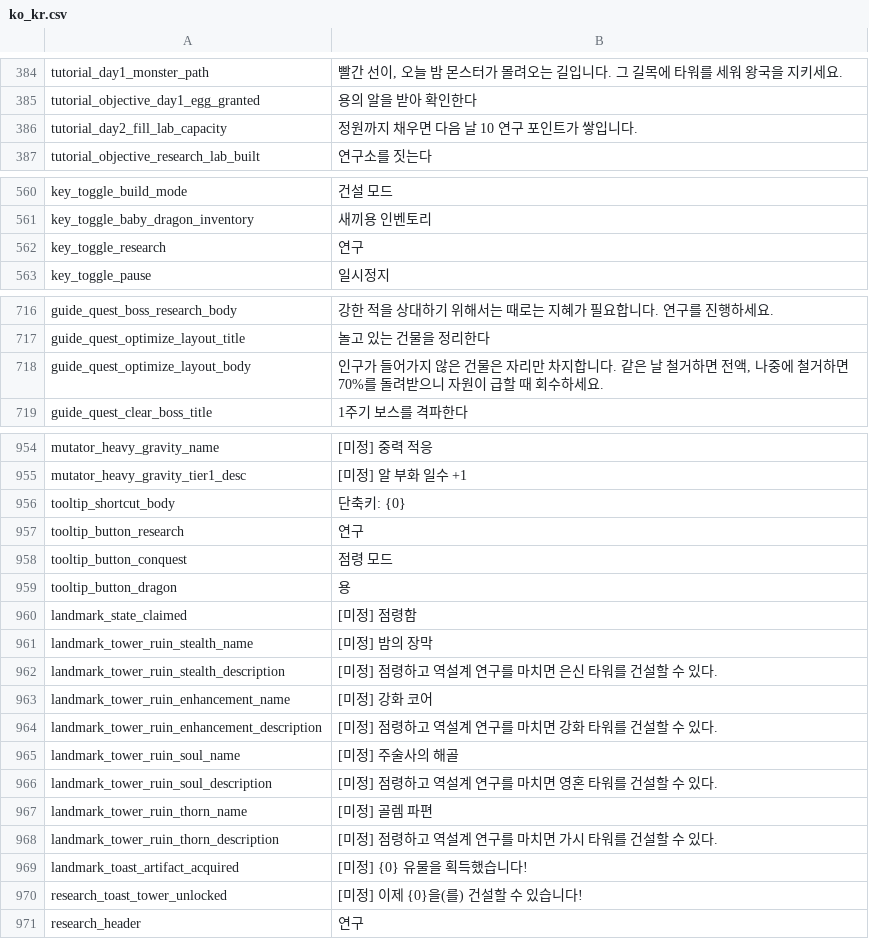
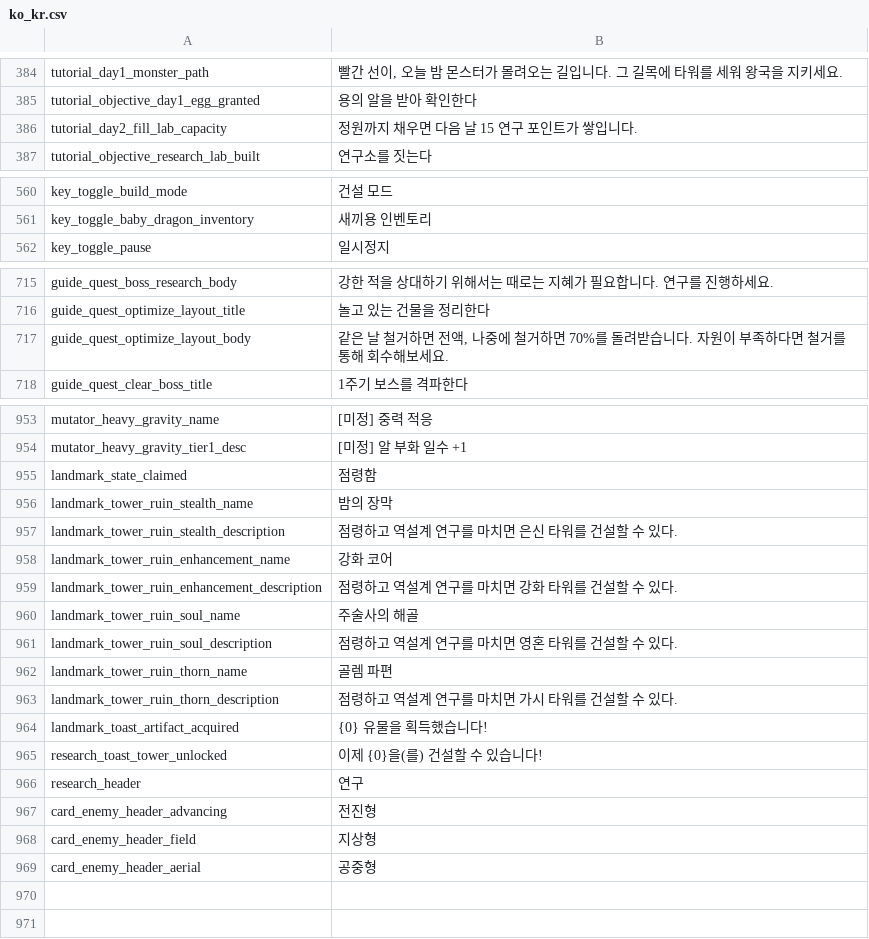
Before and after one commit to JoKangHyeon/TowerAndDragon, a CSV file: Assets/StreamingAssets/Localization/ko_kr.csv, drawn as a sheet; only a part is shown, gaps mark what is left out; the diff covers the shown part only.

```diff
--- a/Assets/StreamingAssets/Localization/ko_kr.csv
+++ b/Assets/StreamingAssets/Localization/ko_kr.csv
@@ -405,3 +405,3 @@
 "tutorial_objective_day1_egg_granted","용의 알을 받아 확인한다"
-"tutorial_day2_fill_lab_capacity","정원까지 채우면 다음 날 10 연구 포인트가 쌓입니다."
+"tutorial_day2_fill_lab_capacity","정원까지 채우면 다음 날 15 연구 포인트가 쌓입니다."
 "tutorial_objective_research_lab_built","연구소를 짓는다"
@@ -581,3 +581,2 @@
 "key_toggle_baby_dragon_inventory","새끼용 인벤토리"
-"key_toggle_research","연구"
 "key_toggle_pause","일시정지"
@@ -737,3 +736,3 @@
 "guide_quest_optimize_layout_title","놀고 있는 건물을 정리한다"
-"guide_quest_optimize_layout_body","인구가 들어가지 않은 건물은 자리만 차지합니다. 같은 날 철거하면 전액, 나중에 철거하면 70%를 돌려받으니 자원이 급할 때 회수하세요."
+"guide_quest_optimize_layout_body","같은 날 철거하면 전액, 나중에 철거하면 70%를 돌려받습니다. 자원이 부족하다면 철거를 통해 회수해보세요."
 "guide_quest_clear_boss_title","1주기 보스를 격파한다"
@@ -975,17 +974,16 @@
 "mutator_heavy_gravity_tier1_desc","[미정] 알 부화 일수 +1"
-"tooltip_shortcut_body","단축키: {0}"
-"tooltip_button_research","연구"
-"tooltip_button_conquest","점령 모드"
-"tooltip_button_dragon","용"
-"landmark_state_claimed","[미정] 점령함"
-"landmark_tower_ruin_stealth_name","[미정] 밤의 장막"
-"landmark_tower_ruin_stealth_description","[미정] 점령하고 역설계 연구를 마치면 은신 타워를 건설할 수 있다."
-"landmark_tower_ruin_enhancement_name","[미정] 강화 코어"
-"landmark_tower_ruin_enhancement_description","[미정] 점령하고 역설계 연구를 마치면 강화 타워를 건설할 수 있다."
-"landmark_tower_ruin_soul_name","[미정] 주술사의 해골"
-"landmark_tower_ruin_soul_description","[미정] 점령하고 역설계 연구를 마치면 영혼 타워를 건설할 수 있다."
-"landmark_tower_ruin_thorn_name","[미정] 골렘 파편"
-"landmark_tower_ruin_thorn_description","[미정] 점령하고 역설계 연구를 마치면 가시 타워를 건설할 수 있다."
-"landmark_toast_artifact_acquired","[미정] {0} 유물을 획득했습니다!"
-"research_toast_tower_unlocked","[미정] 이제 {0}을(를) 건설할 수 있습니다!"
+"landmark_state_claimed","점령함"
+"landmark_tower_ruin_stealth_name","밤의 장막"
+"landmark_tower_ruin_stealth_description","점령하고 역설계 연구를 마치면 은신 타워를 건설할 수 있다."
+"landmark_tower_ruin_enhancement_name","강화 코어"
+"landmark_tower_ruin_enhancement_description","점령하고 역설계 연구를 마치면 강화 타워를 건설할 수 있다."
+"landmark_tower_ruin_soul_name","주술사의 해골"
+"landmark_tower_ruin_soul_description","점령하고 역설계 연구를 마치면 영혼 타워를 건설할 수 있다."
+"landmark_tower_ruin_thorn_name","골렘 파편"
+"landmark_tower_ruin_thorn_description","점령하고 역설계 연구를 마치면 가시 타워를 건설할 수 있다."
+"landmark_toast_artifact_acquired","{0} 유물을 획득했습니다!"
+"research_toast_tower_unlocked","이제 {0}을(를) 건설할 수 있습니다!"
 "research_header","연구"
+"card_enemy_header_advancing","전진형"
+"card_enemy_header_field","지상형"
+"card_enemy_header_aerial","공중형"
```
Also changed, not shown: 1 edited cell elsewhere in this file, Assets/StreamingAssets/Localization/en_us.csv, 42 other files.
